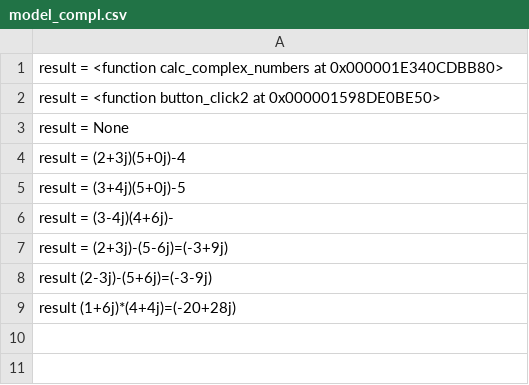
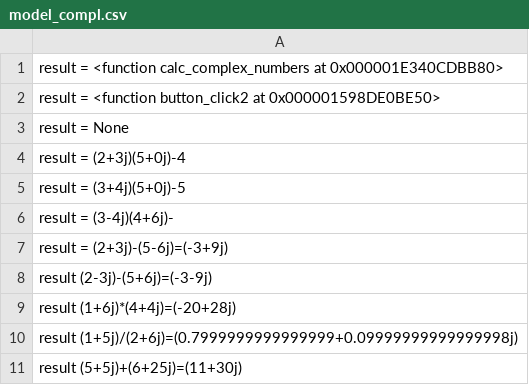
Before and after one commit to vlasek/progr, a CSV file: model_compl.csv, drawn as a sheet.

```diff
--- a/model_compl.csv
+++ b/model_compl.csv
@@ -9 +9,3 @@ result  (2-3j)-(5+6j)=(-3-9j)
 result  (1+6j)*(4+4j)=(-20+28j)
+result  (1+5j)/(2+6j)=(0.7999999999999999+0.09999999999999998j)
+result  (5+5j)+(6+25j)=(11+30j)
```
Also changed, not shown: 6 other files.
